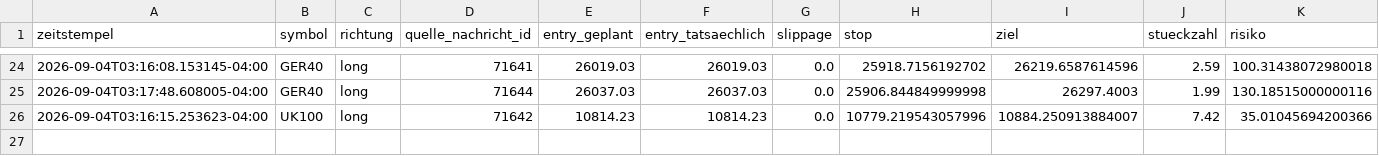
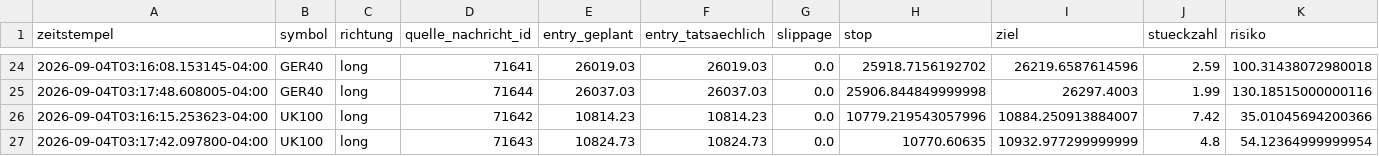
Before and after one commit to JonathanSube/trading-bot, a CSV file: signal_trades.csv, drawn as a sheet; only a part is shown, gaps mark what is left out; rows hold the shown columns only; the diff names each change by its address in the sheet, - before the commit and + after, or states it on an @@ line.

```diff
--- a/signal_trades.csv
+++ b/signal_trades.csv
+row 27: 2026-09-04T03:17:42.097800-04:00 | UK100 | long | 71643 | 10824.73 | 10824.73 | 0.0 | 10770.60635 | 10932.977299999999 | 4.8 | 54.12364999999954
```
Also changed, not shown: 1 other file.
